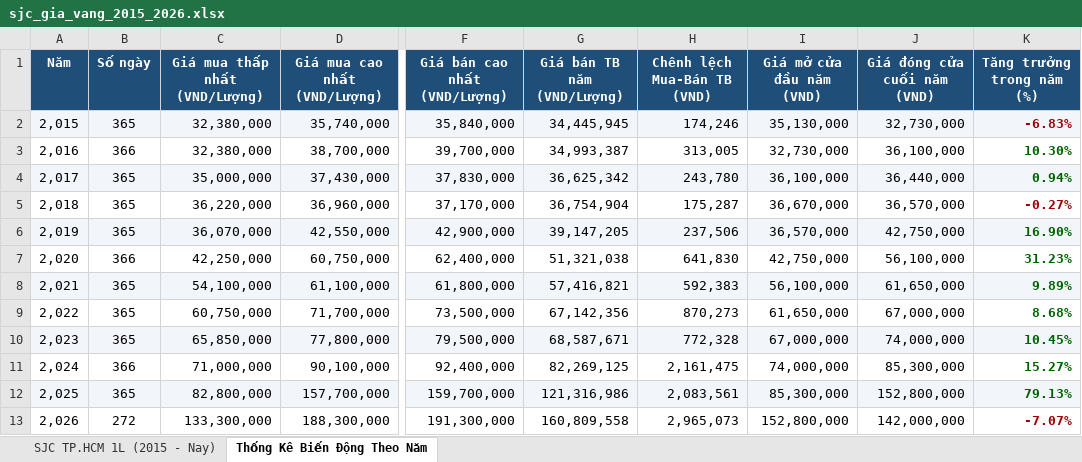
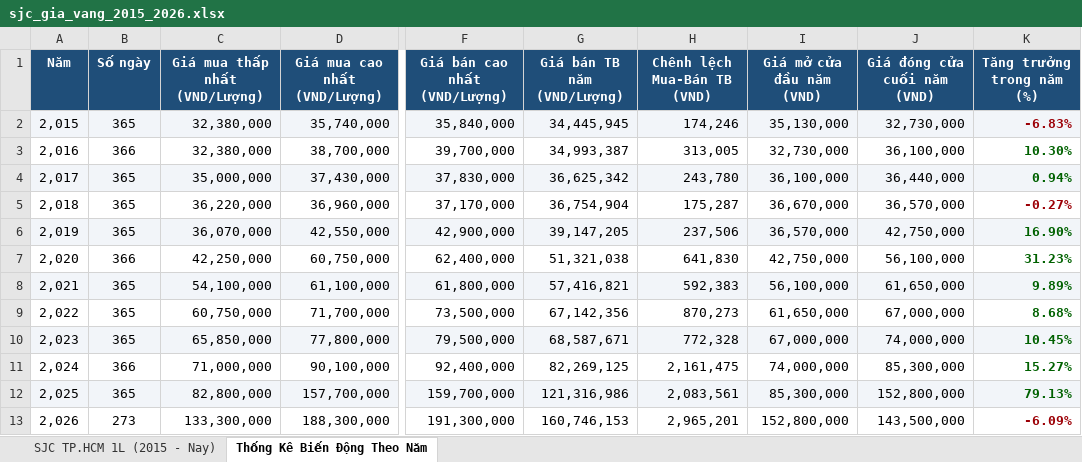
Before and after one commit to exorcisthb/DTA, an Excel workbook: data/gold_sjc/sjc_gia_vang_2015_2026.xlsx, sheet Thống Kê Biến Động Theo Năm, drawn as a sheet; only a part is shown, gaps mark what is left out; values as stored, in another font and other column widths than the file's, no borders; the diff names each change by its address in the sheet, - before the commit and + after, or states it on an @@ line.

```diff
--- a/data/gold_sjc/sjc_gia_vang_2015_2026.xlsx (sheet Thống Kê Biến Động Theo Năm)
+++ b/data/gold_sjc/sjc_gia_vang_2015_2026.xlsx (sheet Thống Kê Biến Động Theo Năm)
-B13 (Số ngày): 272
+B13 (Số ngày): 273
-G13 (Giá bán TB năm (VND/Lượng)): 160,809,558
+G13 (Giá bán TB năm (VND/Lượng)): 160,746,153
-H13 (Chênh lệch Mua-Bán TB (VND)): 2,965,073
+H13 (Chênh lệch Mua-Bán TB (VND)): 2,965,201
-J13 (Giá đóng cửa cuối năm (VND)): 142,000,000
+J13 (Giá đóng cửa cuối năm (VND)): 143,500,000
-K13 (Tăng trưởng trong năm (%)): -7.07%
+K13 (Tăng trưởng trong năm (%)): -6.09%
```
Also changed, not shown: sheet SJC TP.HCM 1L (2015 - Nay), 4 other files.
